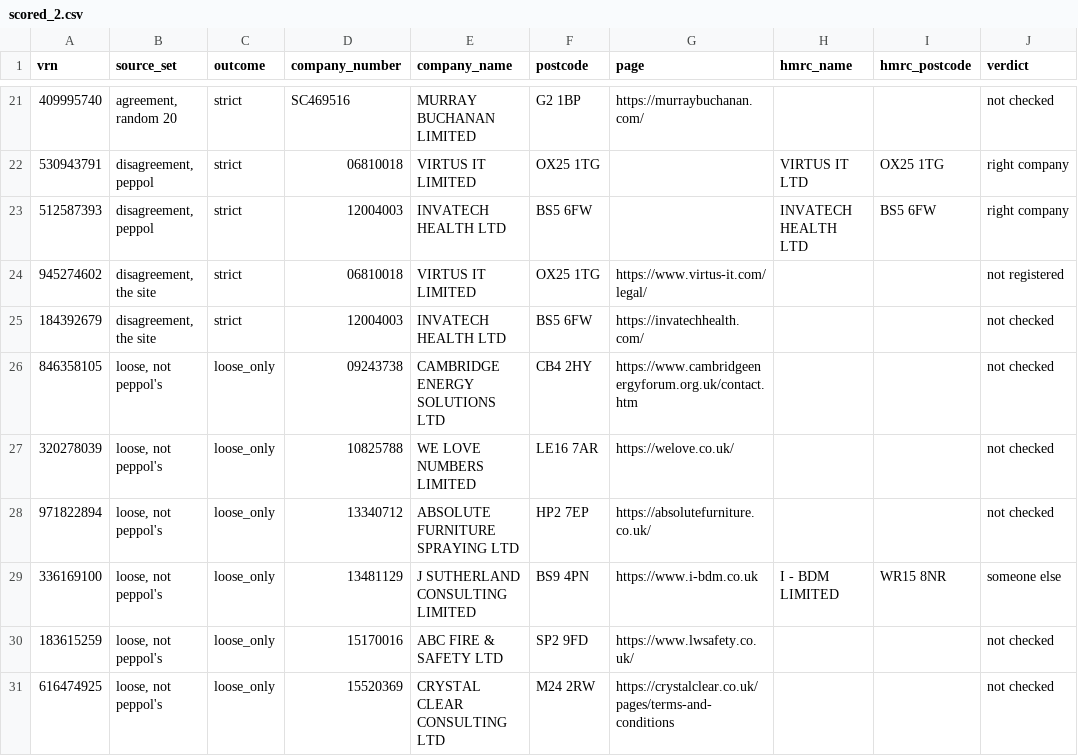
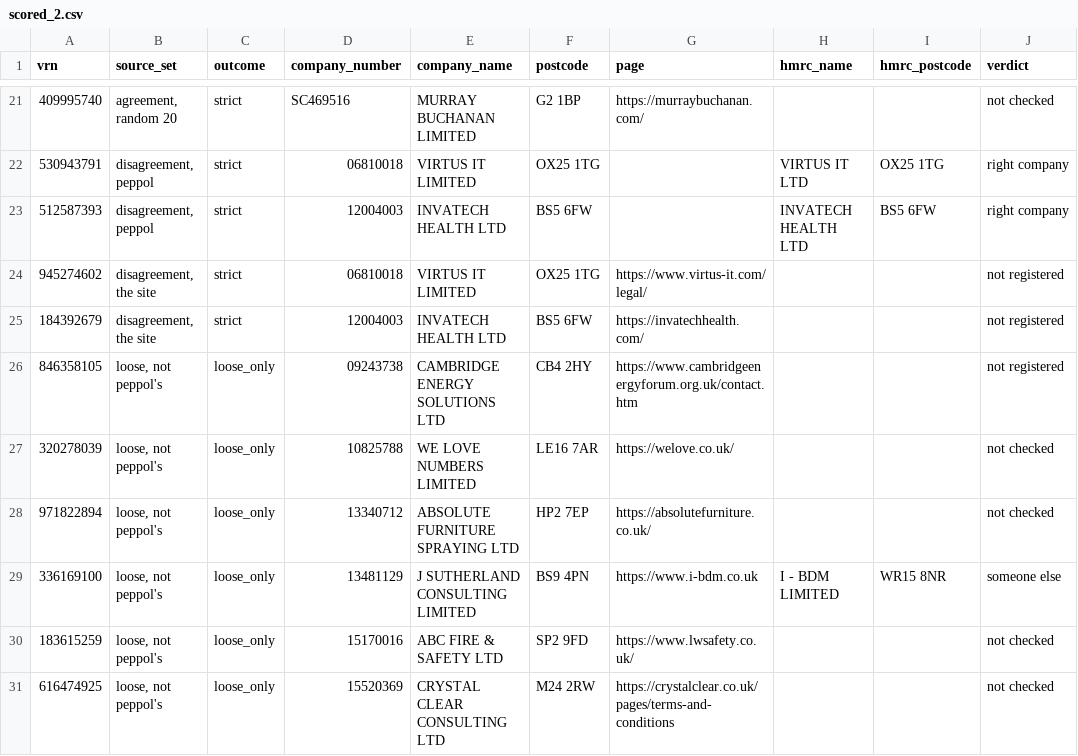
Before and after one commit to V1c99/uk-vat-discovery, a CSV file: results/hmrc/scored_2.csv, drawn as a sheet; only a part is shown, gaps mark what is left out.

```diff
--- a/results/hmrc/scored_2.csv
+++ b/results/hmrc/scored_2.csv
@@ -24,4 +24,4 @@ vrn,source_set,outcome,company_number,company_name,postcode,page,hmrc_name,hmrc_
 945274602,"disagreement, the site",strict,06810018,VIRTUS IT LIMITED,OX25 1TG,https://www.virtus-it.com/legal/,,,not registered
-184392679,"disagreement, the site",strict,12004003,INVATECH HEALTH LTD,BS5 6FW,https://invatechhealth.com/,,,not checked
-846358105,"loose, not peppol's",loose_only,09243738,CAMBRIDGE ENERGY SOLUTIONS LTD,CB4 2HY,https://www.cambridgeenergyforum.org.uk/contact.htm,,,not checked
+184392679,"disagreement, the site",strict,12004003,INVATECH HEALTH LTD,BS5 6FW,https://invatechhealth.com/,,,not registered
+846358105,"loose, not peppol's",loose_only,09243738,CAMBRIDGE ENERGY SOLUTIONS LTD,CB4 2HY,https://www.cambridgeenergyforum.org.uk/contact.htm,,,not registered
 320278039,"loose, not peppol's",loose_only,10825788,WE LOVE NUMBERS LIMITED,LE16 7AR,https://welove.co.uk/,,,not checked
```
Also changed, not shown: results/hmrc/checks_2.csv, 2 other files.
